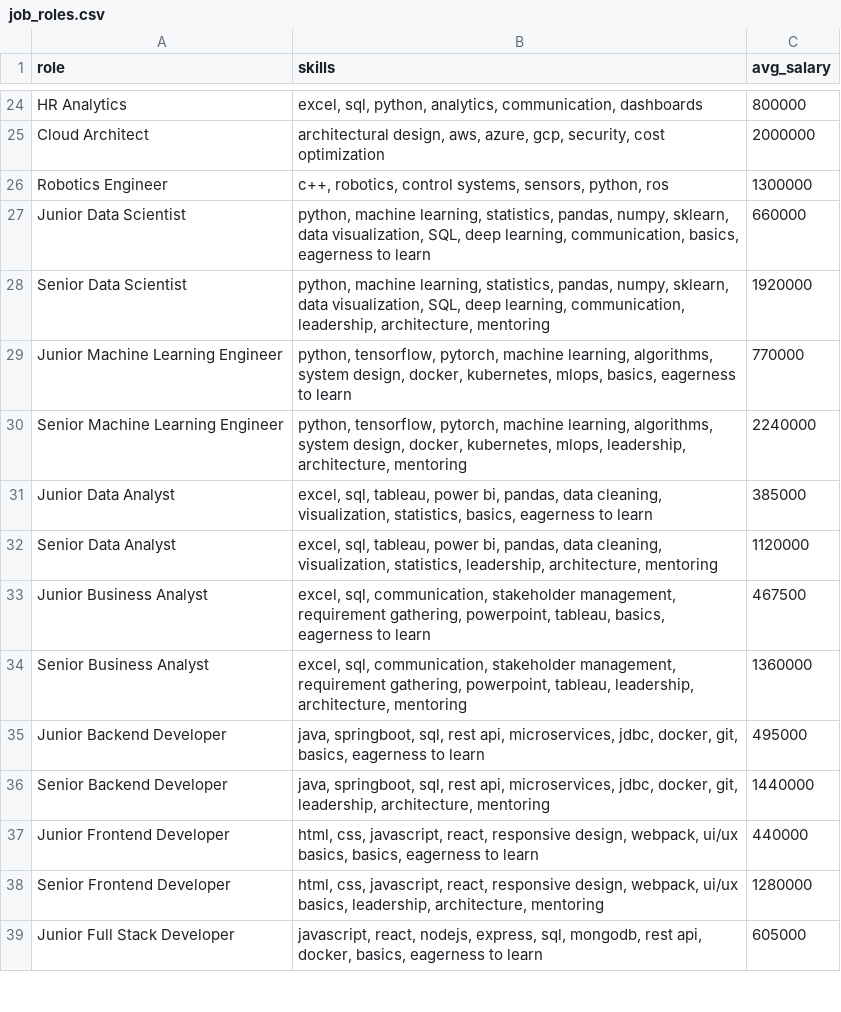
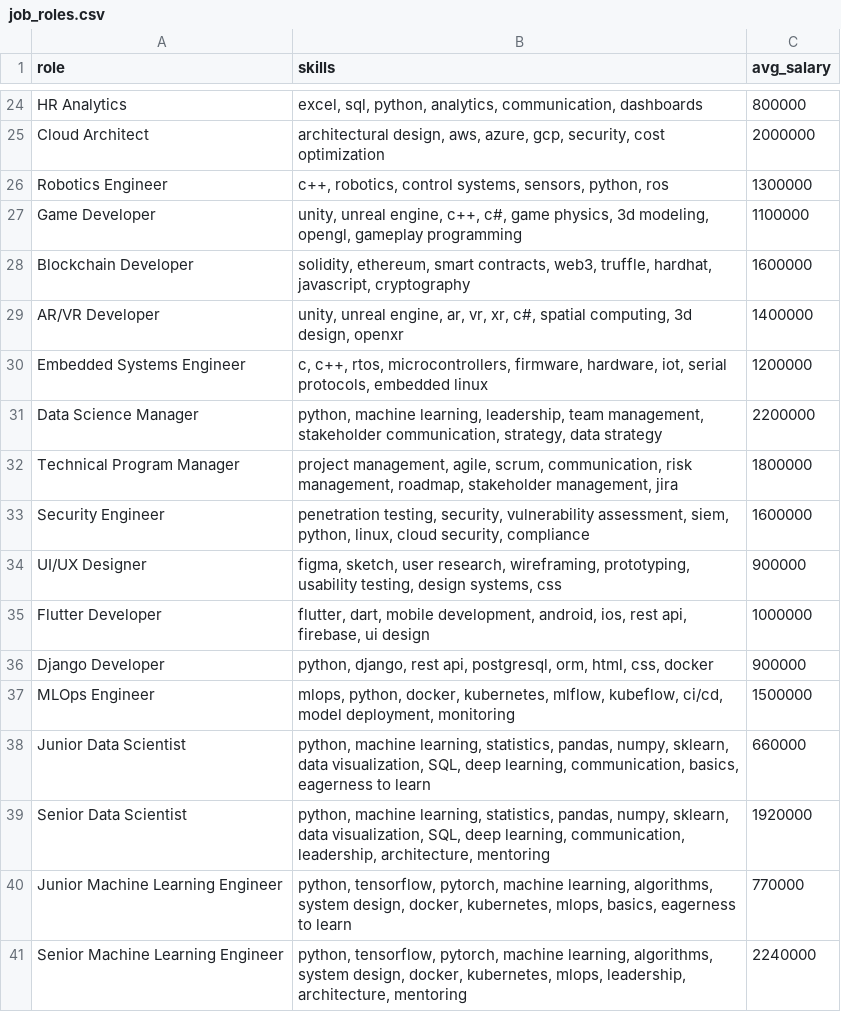
Before and after one commit to RR024/AI-Resume, a CSV file: backend/data/job_roles.csv, drawn as a sheet; only a part is shown, gaps mark what is left out; the shorter side is filled out with more unchanged rows; the diff covers the shown part only; the diff names each change by its address in the sheet, - before the commit and + after, or states it on an @@ line.

```diff
--- a/backend/data/job_roles.csv
+++ b/backend/data/job_roles.csv
+row 27: Game Developer | unity, unreal engine, c++, c#, game physics, 3d modeling, opengl, gameplay programming | 1100000
+row 28: Blockchain Developer | solidity, ethereum, smart contracts, web3, truffle, hardhat, javascript, cryptography | 1600000
+row 29: AR/VR Developer | unity, unreal engine, ar, vr, xr, c#, spatial computing, 3d design, openxr | 1400000
+row 30: Embedded Systems Engineer | c, c++, rtos, microcontrollers, firmware, hardware, iot, serial protocols, embedded linux | 1200000
+row 31: Data Science Manager | python, machine learning, leadership, team management, stakeholder communication, strategy, data strategy | 2200000
+row 32: Technical Program Manager | project management, agile, scrum, communication, risk management, roadmap, stakeholder management, jira | 1800000
+row 33: Security Engineer | penetration testing, security, vulnerability assessment, siem, python, linux, cloud security, compliance | 1600000
+row 34: UI/UX Designer | figma, sketch, user research, wireframing, prototyping, usability testing, design systems, css | 900000
+row 35: Flutter Developer | flutter, dart, mobile development, android, ios, rest api, firebase, ui design | 1000000
+row 36: Django Developer | python, django, rest api, postgresql, orm, html, css, docker | 900000
+row 37: MLOps Engineer | mlops, python, docker, kubernetes, mlflow, kubeflow, ci/cd, model deployment, monitoring | 1500000
```
Also changed, not shown: 22 added rows elsewhere in this file, 7 other files.
